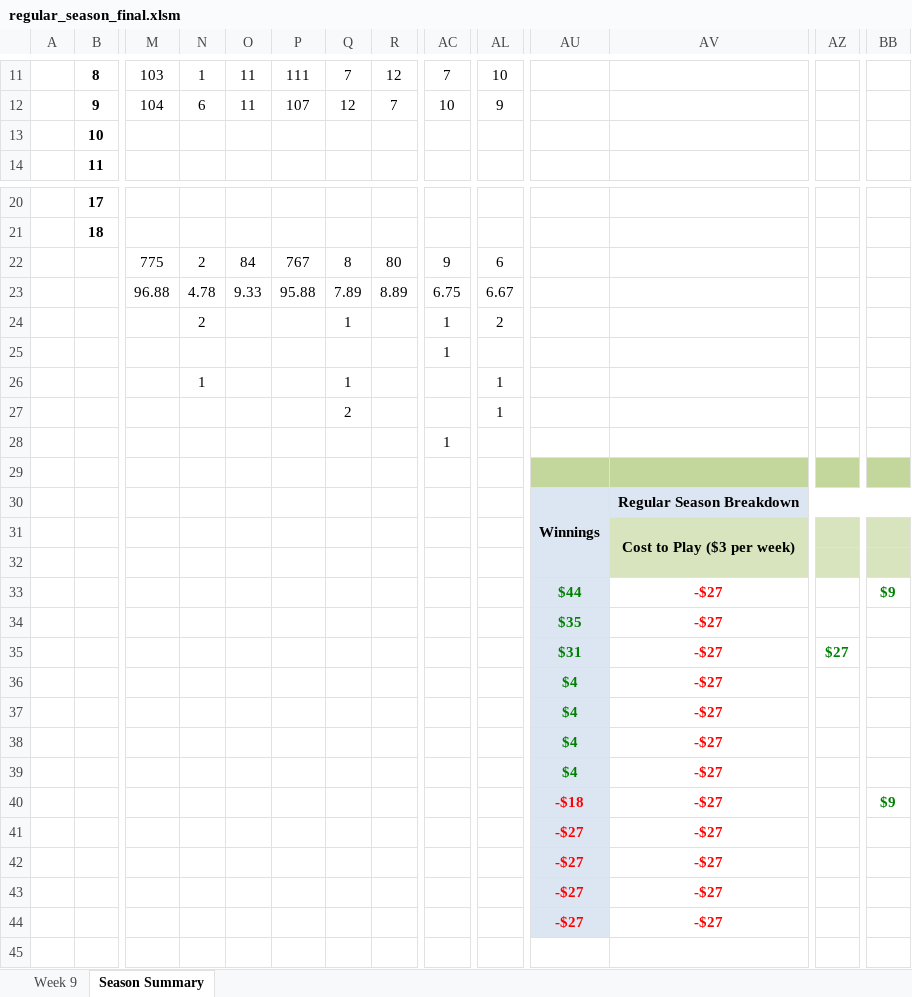
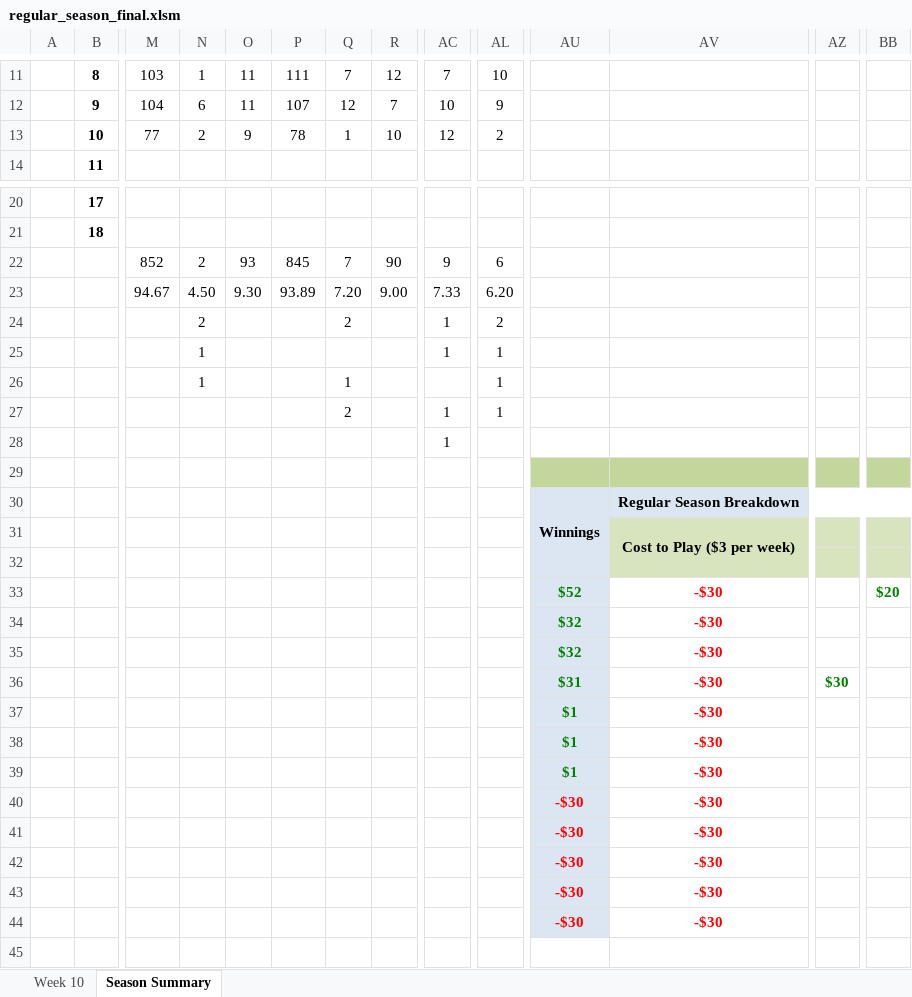
Before and after one commit to jlwebpages/fp, an Excel workbook: regular_season_final.xlsm, sheet Season Summary, drawn as a sheet; only a part is shown, gaps mark what is left out; values as stored, in another font and other column widths than the file's, no borders; conditional formats not drawn; removed rows and columns are numbered as before the commit, all else as after; rows hold the shown columns only; the diff covers the shown part only; the diff names each change by its address in the sheet, - before the commit and + after, or states it on an @@ line.

```diff
--- a/regular_season_final.xlsm (sheet Season Summary)
+++ b/regular_season_final.xlsm (sheet Season Summary)
@@ sheet tab hidden: Week 9 @@
@@ sheet tab unhidden: Week 10 @@
-row 13:  | 10
+row 13:  | 10 | 77 | 2 | 9 | 78 | 1 | 10 | 12 | 2
-row 22:  |  | 775 | 2 | 84 | 767 | 8 | 80 | 9 | 6
-row 23:  |  | 96.88 | 4.78 | 9.33 | 95.88 | 7.89 | 8.89 | 6.75 | 6.67
+row 22:  |  | 852 | 2 | 93 | 845 | 7 | 90 | 9 | 6
+row 23:  |  | 94.67 | 4.50 | 9.30 | 93.89 | 7.20 | 9.00 | 7.33 | 6.20
-Q24: 1
+Q24: 2
-N25: (empty)
+N25: 1
-AL25: (empty)
+AL25: 1
-AC27: (empty)
+AC27: 1
-AU33: $44
+AU33: $52
-AV33: -$27
+AV33: -$30
-BB33: $9
+BB33: $20
+row 34:  |  |  |  |  |  |  |  |  |  | $32 | -$30
-AU35: $35
+AU35: $32
-AV35:AV36: -$27
+AV35:AV36: -$30
-AZ36: $27
+AZ36: $30
-row 36:  |  |  |  |  |  |  |  |  |  | $4 | -$27
-AU37:AU39: $4
+AU37:AU39: $1
-AV37:AV39: -$27
+AV37:AV39: -$30
-row 40:  |  |  |  |  |  |  |  |  |  | -$18 | -$27 |  | $9
-row 41:  |  |  |  |  |  |  |  |  |  | -$27 | -$27
-row 42:  |  |  |  |  |  |  |  |  |  | -$27 | -$27
-row 43:  |  |  |  |  |  |  |  |  |  | -$27 | -$27
-row 44:  |  |  |  |  |  |  |  |  |  | -$27 | -$27
+row 40:  |  |  |  |  |  |  |  |  |  | -$30 | -$30
+row 41:  |  |  |  |  |  |  |  |  |  | -$30 | -$30
+row 42:  |  |  |  |  |  |  |  |  |  | -$30 | -$30
+row 43:  |  |  |  |  |  |  |  |  |  | -$30 | -$30
+row 44:  |  |  |  |  |  |  |  |  |  | -$30 | -$30
```
Also changed, not shown: 12 edited cells elsewhere in this sheet, formulas that keep their value, hidden cells, 4 other files.
